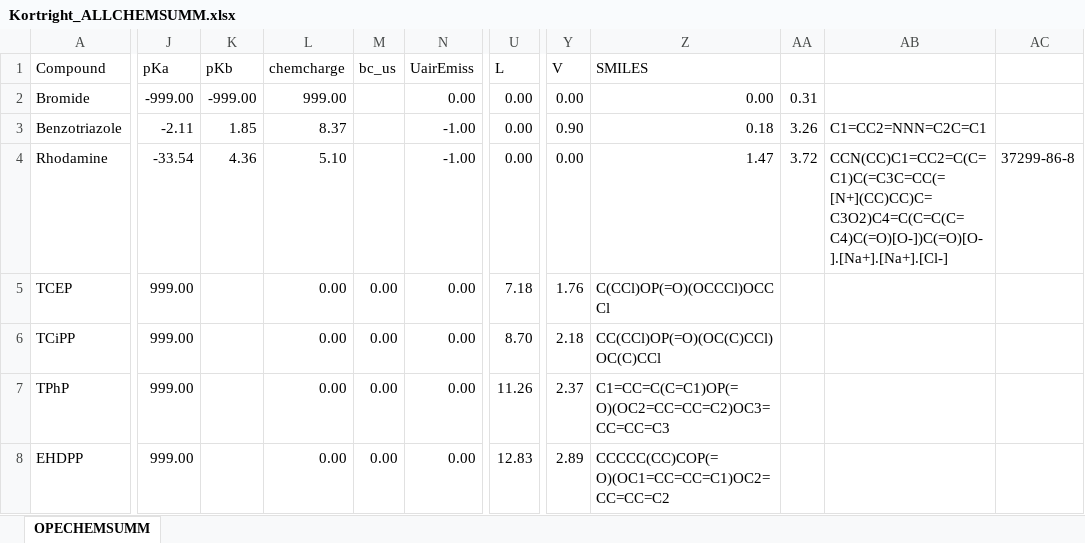
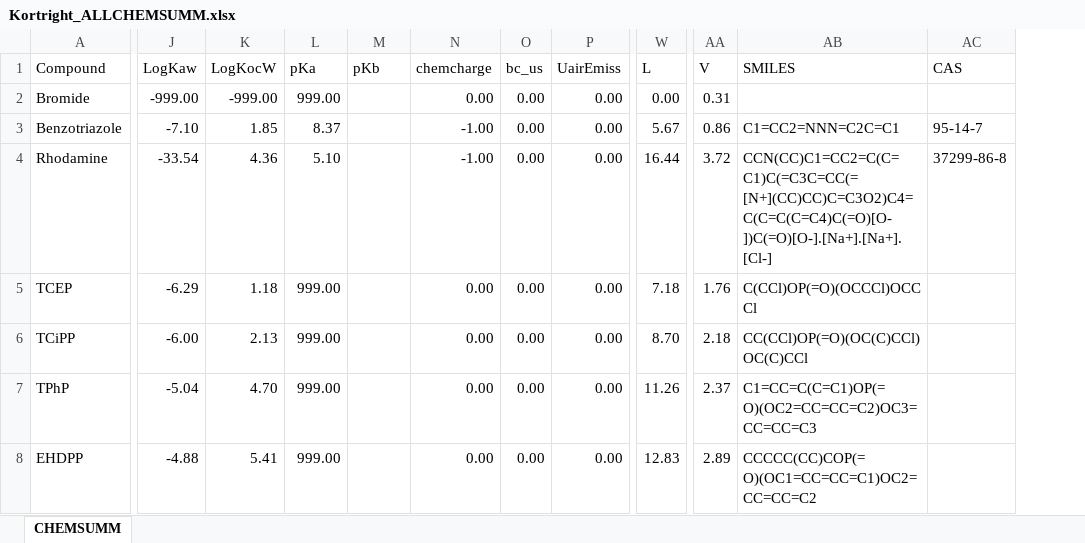
Before and after one commit to tfmrodge/BioretentionBlues, an Excel workbook: Kortright_ALLCHEMSUMM.xlsx, sheet CHEMSUMM, drawn as a sheet; only a part is shown, gaps mark what is left out; values as stored, in another font and other column widths than the file's, no borders; removed rows and columns are numbered as before the commit, all else as after; the diff covers the shown part only; the diff names each change by its address in the sheet, - before the commit and + after, or states it on an @@ line.

```diff
--- a/Kortright_ALLCHEMSUMM.xlsx (sheet CHEMSUMM)
+++ b/Kortright_ALLCHEMSUMM.xlsx (sheet CHEMSUMM)
-sheet tab: OPECHEMSUMM
+sheet tab: CHEMSUMM
+column J (LogKaw), rows 2-8: -999.00 | -7.10 | -33.54 | -6.29 | -6.00 | -5.04 | -4.88
+column K (LogKocW), rows 2-8: -999.00 | 1.85 | 4.36 | 1.18 | 2.13 | 4.70 | 5.41
-column AA, rows 2-4: 0.31 | 3.26 | 3.72
-column AB, rows 3-4: C1=CC2=NNN=C2C=C1 | CCN(CC)C1=CC2=C(C=C1)C(=C3C=CC(=[N+](CC)CC)C=C3O2)C4=C(C=C(C=C4)C(=O)[O-])C(=O)[O-].[Na+].[Na+].[Cl-]
-AC1: (empty)
+AC1: CAS
-L2 (pKa): -999.00
+L2 (pKa): 999.00
-M2 (pKb): -999.00
+M2 (pKb): (empty)
-N2 (chemcharge): 999.00
+N2 (chemcharge): 0.00
-O2:O4 (bc_us): (empty)
+O2:O4 (bc_us): 0.00
-AA2 (V): 0.00
+AA2 (V): 0.31
-AB2 (SMILES): 0.00
+AB2 (SMILES): (empty)
-L3 (pKa): -2.11
+L3 (pKa): 8.37
-M3 (pKb): 1.85
+M3 (pKb): (empty)
-N3 (chemcharge): 8.37
+N3 (chemcharge): -1.00
-P3:P4 (UairEmiss): -1.00
+P3:P4 (UairEmiss): 0.00
-W3 (L): 0.00
+W3 (L): 5.67
-AA3 (V): 0.90
+AA3 (V): 0.86
-AB3 (SMILES): 0.18
+AB3 (SMILES): C1=CC2=NNN=C2C=C1
-AC3 (CAS): (empty)
+AC3 (CAS): 95-14-7
-L4 (pKa): -33.54
+L4 (pKa): 5.10
-M4 (pKb): 4.36
+M4 (pKb): (empty)
-N4 (chemcharge): 5.10
+N4 (chemcharge): -1.00
-W4 (L): 0.00
+W4 (L): 16.44
-AA4 (V): 0.00
+AA4 (V): 3.72
-AB4 (SMILES): 1.47
+AB4 (SMILES): CCN(CC)C1=CC2=C(C=C1)C(=C3C=CC(=[N+](CC)CC)C=C3O2)C4=C(C=C(C=C4)C(=O)[O-])C(=O)[O-].[Na+].[Na+].[Cl-]
```
Also changed, not shown: 8 edited cells elsewhere in this sheet, formulas that keep their value, Kortright_BC.xlsx, Kortright_CHEMSUMM.xlsx, 40 other files.
